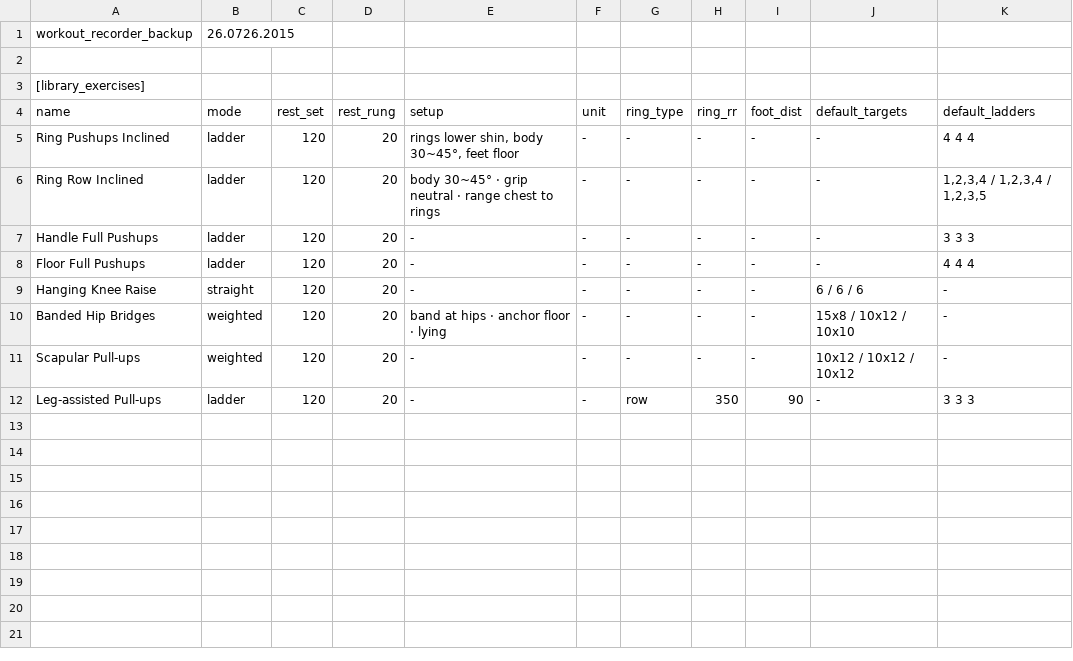
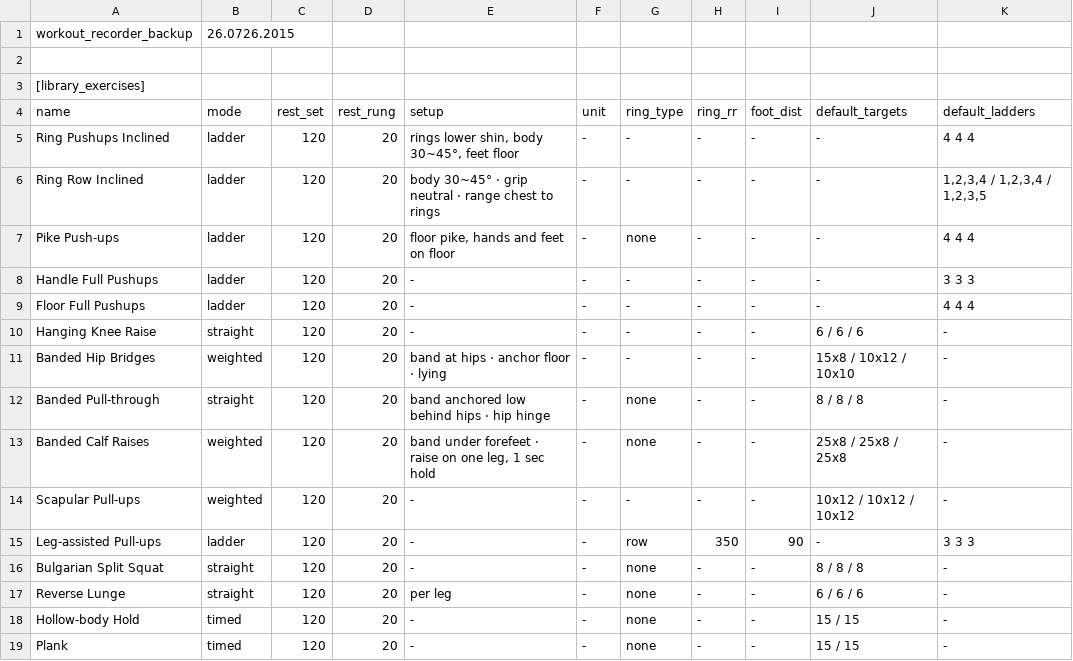
Before and after one commit to jdknox/norcalisthenics, a TSV file: data/workout-library.tsv, drawn as a sheet; the diff names each change by its address in the sheet, - before the commit and + after, or states it on an @@ line.

Commit message:
add exercises
Pike Push-ups; Banded Pull-through; Banded Calf Raises; Bulgarian Split Squat; Hollow-body Hold; Plank

```diff
--- a/data/workout-library.tsv
+++ b/data/workout-library.tsv
+row 7: Pike Push-ups | ladder | 120 | 20 | floor pike, hands and feet on floor | - | none | - | - | - | 4 4 4
+row 12: Banded Pull-through | straight | 120 | 20 | band anchored low behind hips · hip hinge | - | none | - | - | 8 / 8 / 8 | -
+row 13: Banded Calf Raises | weighted | 120 | 20 | band under forefeet · raise on one leg, 1 sec hold | - | none | - | - | 25x8 / 25x8 / 25x8 | -
+row 16: Bulgarian Split Squat | straight | 120 | 20 | - | - | none | - | - | 8 / 8 / 8 | -
+row 17: Reverse Lunge | straight | 120 | 20 | per leg | - | none | - | - | 6 / 6 / 6 | -
+row 18: Hollow-body Hold | timed | 120 | 20 | - | - | none | - | - | 15 / 15 | -
+row 19: Plank | timed | 120 | 20 | - | - | none | - | - | 15 / 15 | -
```
